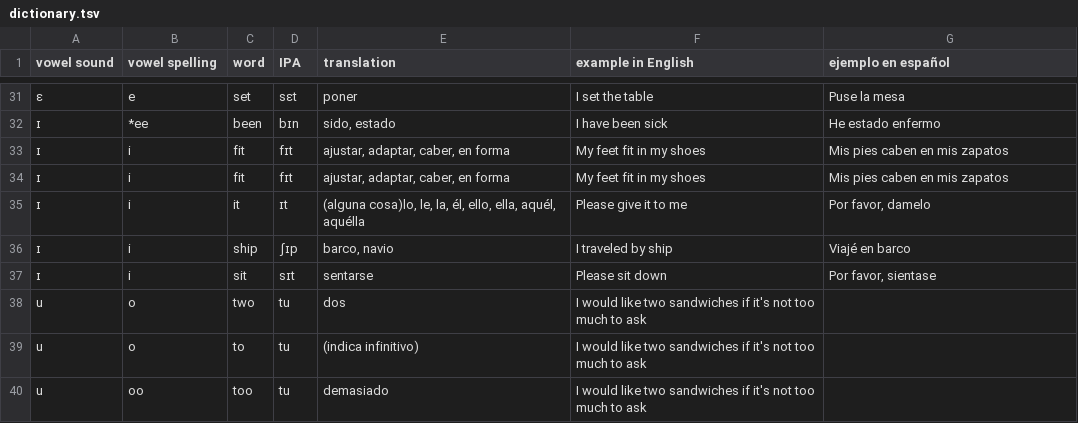
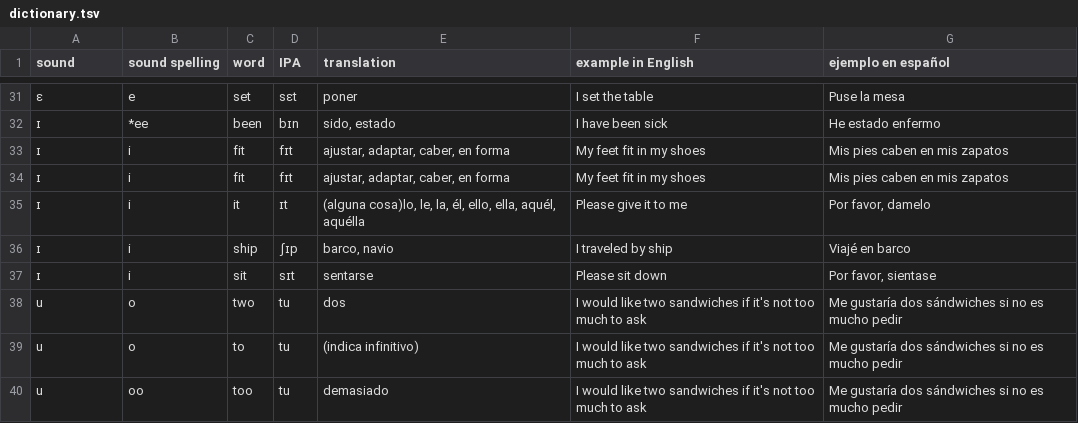
Before and after one commit to molecules/English_Spanish_Dictionary, a TSV file: dictionary.tsv, drawn as a sheet; only a part is shown, gaps mark what is left out; the diff names each change by its address in the sheet, - before the commit and + after, or states it on an @@ line.

Commit message:
Changed header columns to focus on sound versus vowel

```diff
--- a/dictionary.tsv
+++ b/dictionary.tsv
-A1: vowel sound
+A1: sound
-B1: vowel spelling
+B1: sound spelling
-G38:G40 (ejemplo en español): (empty)
+G38:G40 (ejemplo en español): Me gustaría dos sándwiches si no es mucho pedir
```
Also changed, not shown: 2 other files.
